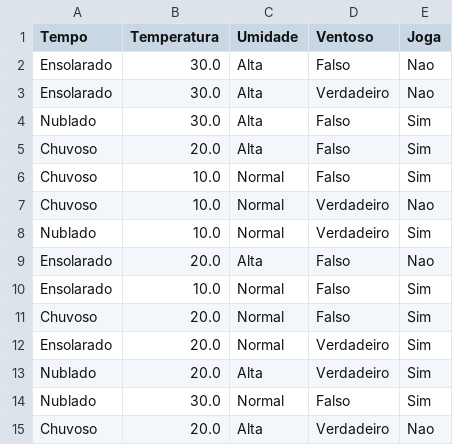
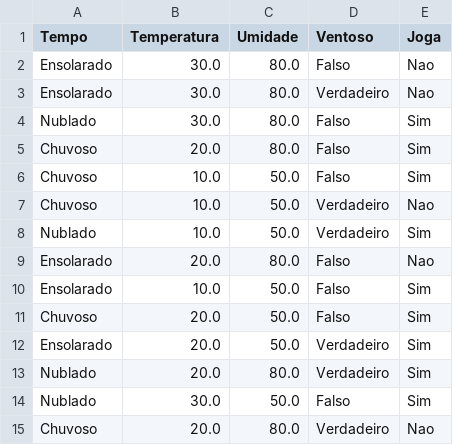
Before and after one commit to ricardocoelho/t1_ensemble, a CSV file: dadosBenchmark_validacaoAlgoritmoADv2.csv, drawn as a sheet.

```diff
--- a/dadosBenchmark_validacaoAlgoritmoADv2.csv
+++ b/dadosBenchmark_validacaoAlgoritmoADv2.csv
@@ -1,15 +1,15 @@
 Tempo;Temperatura;Umidade;Ventoso;Joga
-Ensolarado;30.0;Alta;Falso;Nao
-Ensolarado;30.0;Alta;Verdadeiro;Nao
-Nublado;30.0;Alta;Falso;Sim
-Chuvoso;20.0;Alta;Falso;Sim
-Chuvoso;10.0;Normal;Falso;Sim
-Chuvoso;10.0;Normal;Verdadeiro;Nao
-Nublado;10.0;Normal;Verdadeiro;Sim
-Ensolarado;20.0;Alta;Falso;Nao
-Ensolarado;10.0;Normal;Falso;Sim
-Chuvoso;20.0;Normal;Falso;Sim
-Ensolarado;20.0;Normal;Verdadeiro;Sim
-Nublado;20.0;Alta;Verdadeiro;Sim
-Nublado;30.0;Normal;Falso;Sim
-Chuvoso;20.0;Alta;Verdadeiro;Nao
+Ensolarado;30.0;80.0;Falso;Nao
+Ensolarado;30.0;80.0;Verdadeiro;Nao
+Nublado;30.0;80.0;Falso;Sim
+Chuvoso;20.0;80.0;Falso;Sim
+Chuvoso;10.0;50.0;Falso;Sim
+Chuvoso;10.0;50.0;Verdadeiro;Nao
+Nublado;10.0;50.0;Verdadeiro;Sim
+Ensolarado;20.0;80.0;Falso;Nao
+Ensolarado;10.0;50.0;Falso;Sim
+Chuvoso;20.0;50.0;Falso;Sim
+Ensolarado;20.0;50.0;Verdadeiro;Sim
+Nublado;20.0;80.0;Verdadeiro;Sim
+Nublado;30.0;50.0;Falso;Sim
+Chuvoso;20.0;80.0;Verdadeiro;Nao
```
Also changed, not shown: 2 other files.
